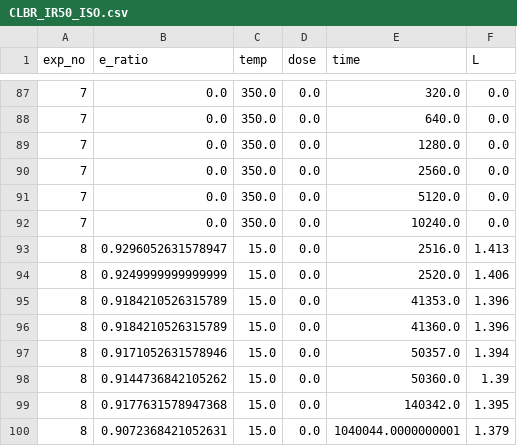
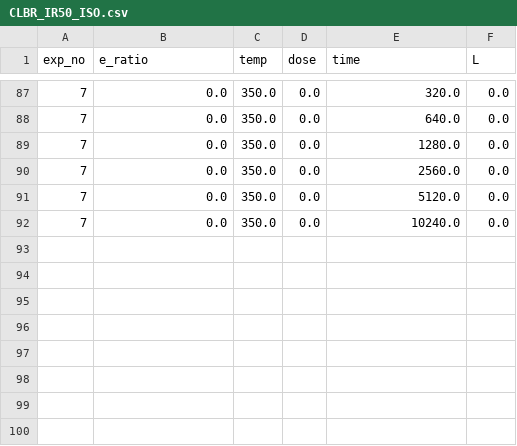
Before and after one commit to HarrisNH/MCLuminescence, a CSV file: data/processed/CLBR_IR50_ISO.csv, drawn as a sheet; only a part is shown, gaps mark what is left out; the diff names each change by its address in the sheet, - before the commit and + after, or states it on an @@ line.

```diff
--- a/data/processed/CLBR_IR50_ISO.csv
+++ b/data/processed/CLBR_IR50_ISO.csv
-row 93: 8 | 0.9296052631578947 | 15.0 | 0.0 | 2516.0 | 1.413
-row 94: 8 | 0.9249999999999999 | 15.0 | 0.0 | 2520.0 | 1.406
-row 95: 8 | 0.9184210526315789 | 15.0 | 0.0 | 41353.0 | 1.396
-row 96: 8 | 0.9184210526315789 | 15.0 | 0.0 | 41360.0 | 1.396
-row 97: 8 | 0.9171052631578946 | 15.0 | 0.0 | 50357.0 | 1.394
-row 98: 8 | 0.9144736842105262 | 15.0 | 0.0 | 50360.0 | 1.39
-row 99: 8 | 0.9177631578947368 | 15.0 | 0.0 | 140342.0 | 1.395
-row 100: 8 | 0.9072368421052631 | 15.0 | 0.0 | 1040044.0000000001 | 1.379
```
Also changed, not shown: data/raw/CLBR_IR50 ISO.csv, 19 other files.
